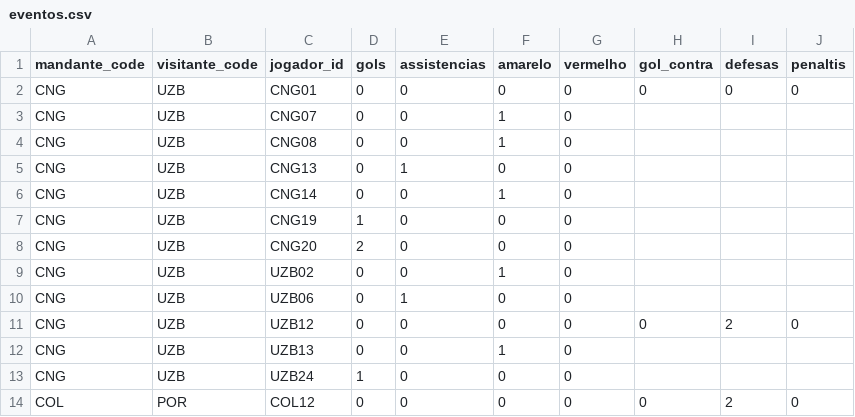
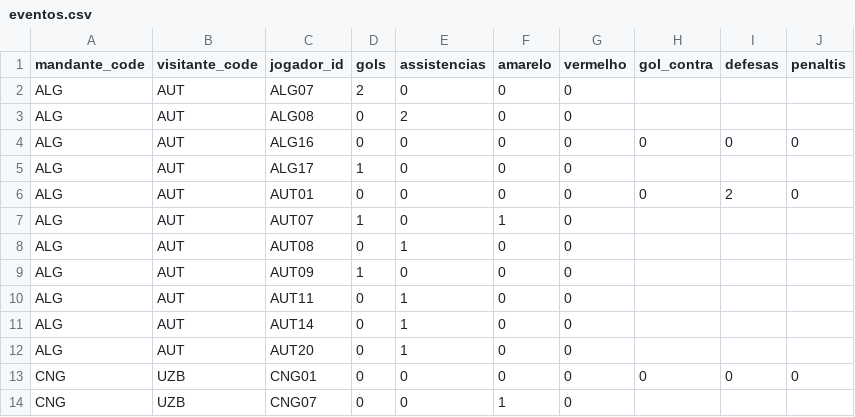
Before and after one commit to dttjader/tabcopa26, a CSV file: public/eventos.csv, drawn as a sheet; only a part is shown; the shorter side is filled out with more unchanged rows.

Commit message:
G71

```diff
--- a/public/eventos.csv
+++ b/public/eventos.csv
@@ -1,2 +1,13 @@
 mandante_code,visitante_code,jogador_id,gols,assistencias,amarelo,vermelho,gol_contra,defesas,penaltis
+ALG,AUT,ALG07,2,0,0,0
+ALG,AUT,ALG08,0,2,0,0
+ALG,AUT,ALG16,0,0,0,0,0,0,0
+ALG,AUT,ALG17,1,0,0,0
+ALG,AUT,AUT01,0,0,0,0,0,2,0
+ALG,AUT,AUT07,1,0,1,0
+ALG,AUT,AUT08,0,1,0,0
+ALG,AUT,AUT09,1,0,0,0
+ALG,AUT,AUT11,0,1,0,0
+ALG,AUT,AUT14,0,1,0,0
+ALG,AUT,AUT20,0,1,0,0
 CNG,UZB,CNG01,0,0,0,0,0,0,0
```
